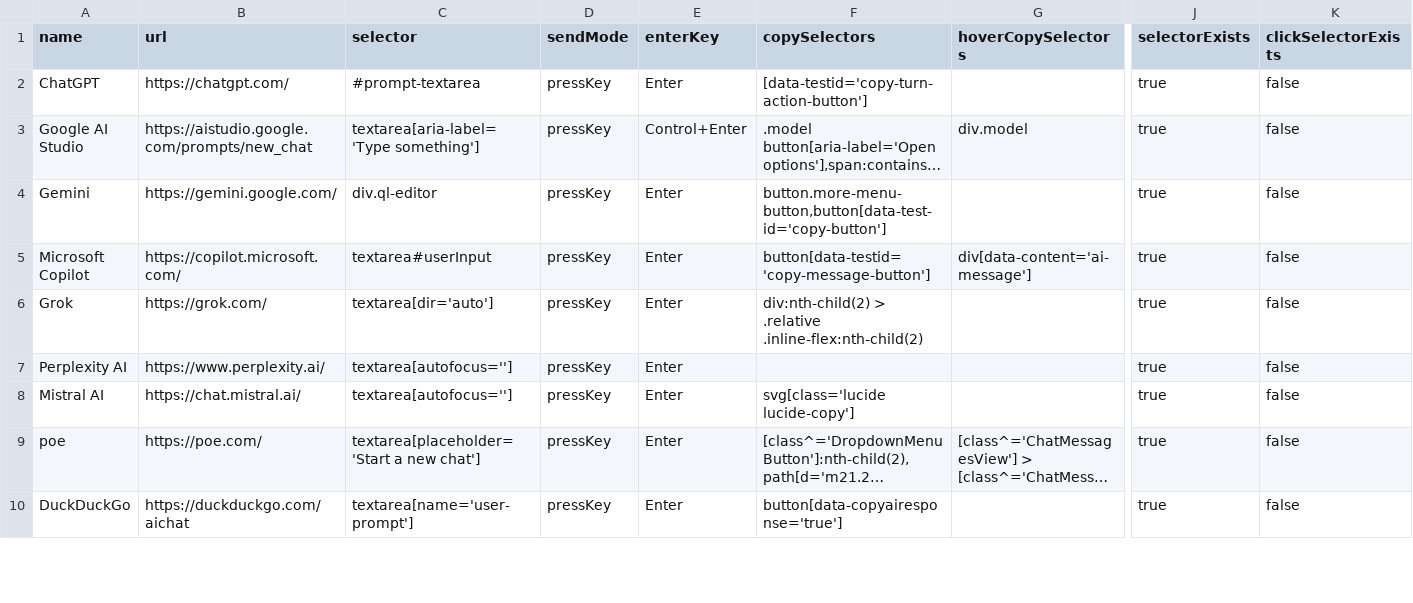
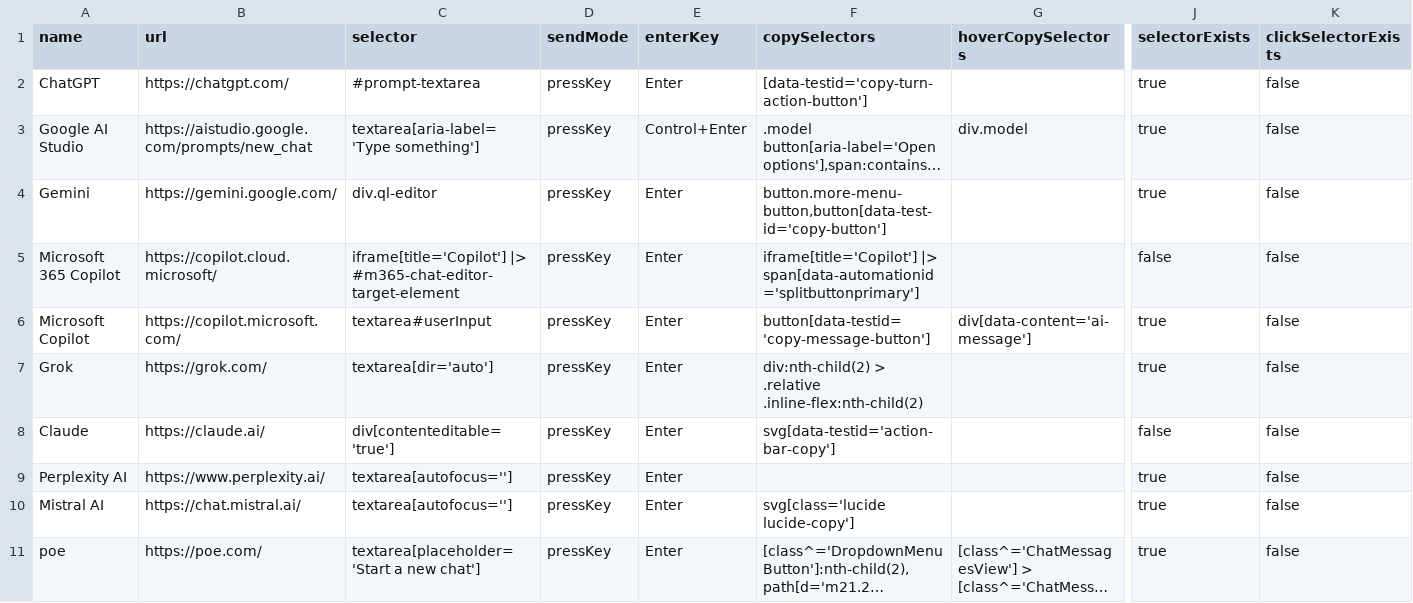
Before and after one commit to codecrafter97/ai-website-selectors, a CSV file: ai-website-selectors-verify.csv, drawn as a sheet; only a part is shown, gaps mark what is left out; the shorter side is filled out with more unchanged rows; long unchanged cells end in …; rows hold the shown columns only; the diff covers the shown part only; the diff names each change by its address in the sheet, - before the commit and + after, or states it on an @@ line.

Commit message:
Update ai-website-selectors-verify.csv

```diff
--- a/ai-website-selectors-verify.csv
+++ b/ai-website-selectors-verify.csv
+row 5: Microsoft 365 Copilot | https://copilot.cloud.microsoft/ | iframe[title='Copilot'] |> #m365-chat-editor-target-element | pressKey | Enter | iframe[title='Copilot'] |> span[data-automationid='splitbuttonprimary'] |  | false | false
+row 8: Claude | https://claude.ai/ | div[contenteditable='true'] | pressKey | Enter | svg[data-testid='action-bar-copy'] |  | false | false
```
Also changed, not shown: 3 added rows and 1 edited cell elsewhere in this file.
